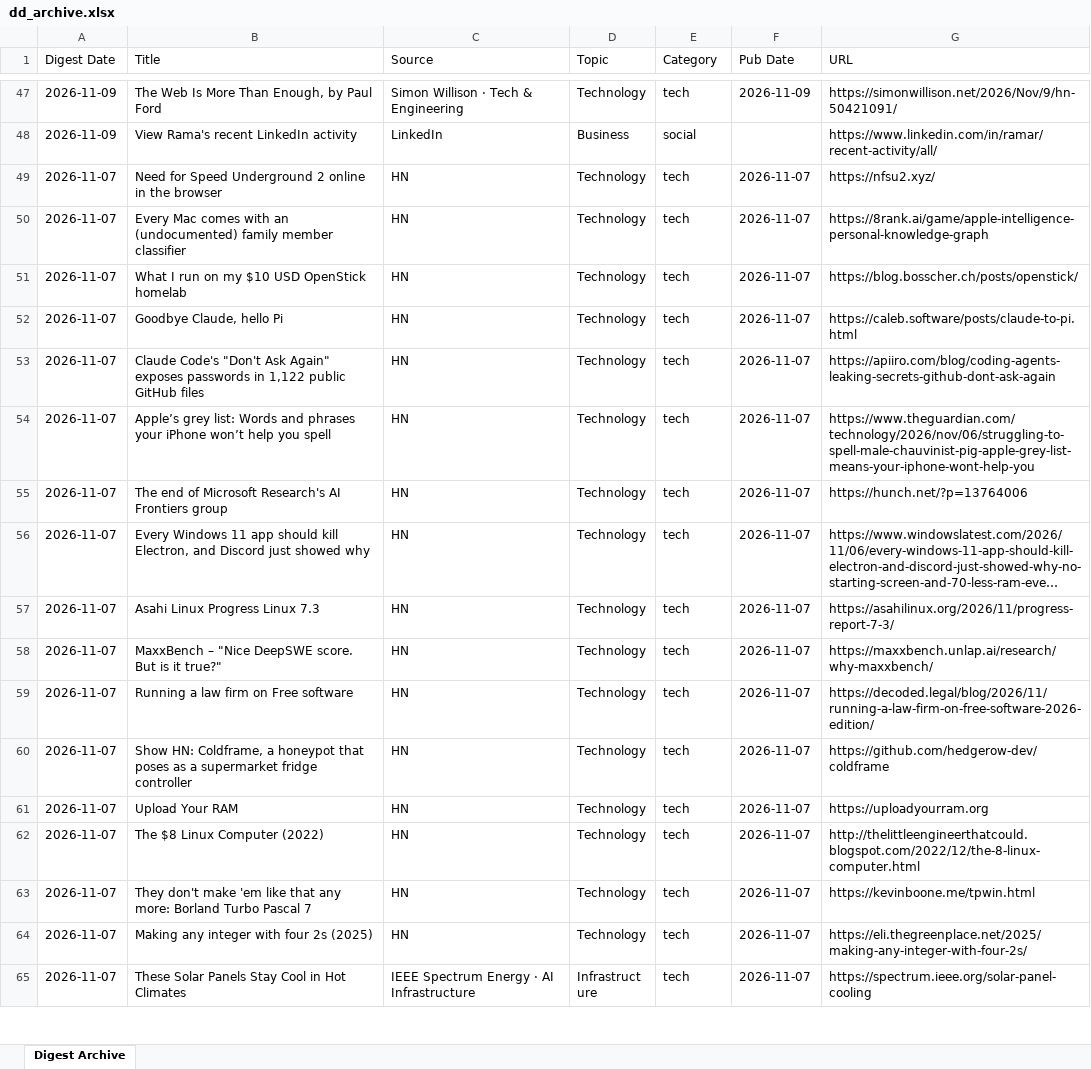
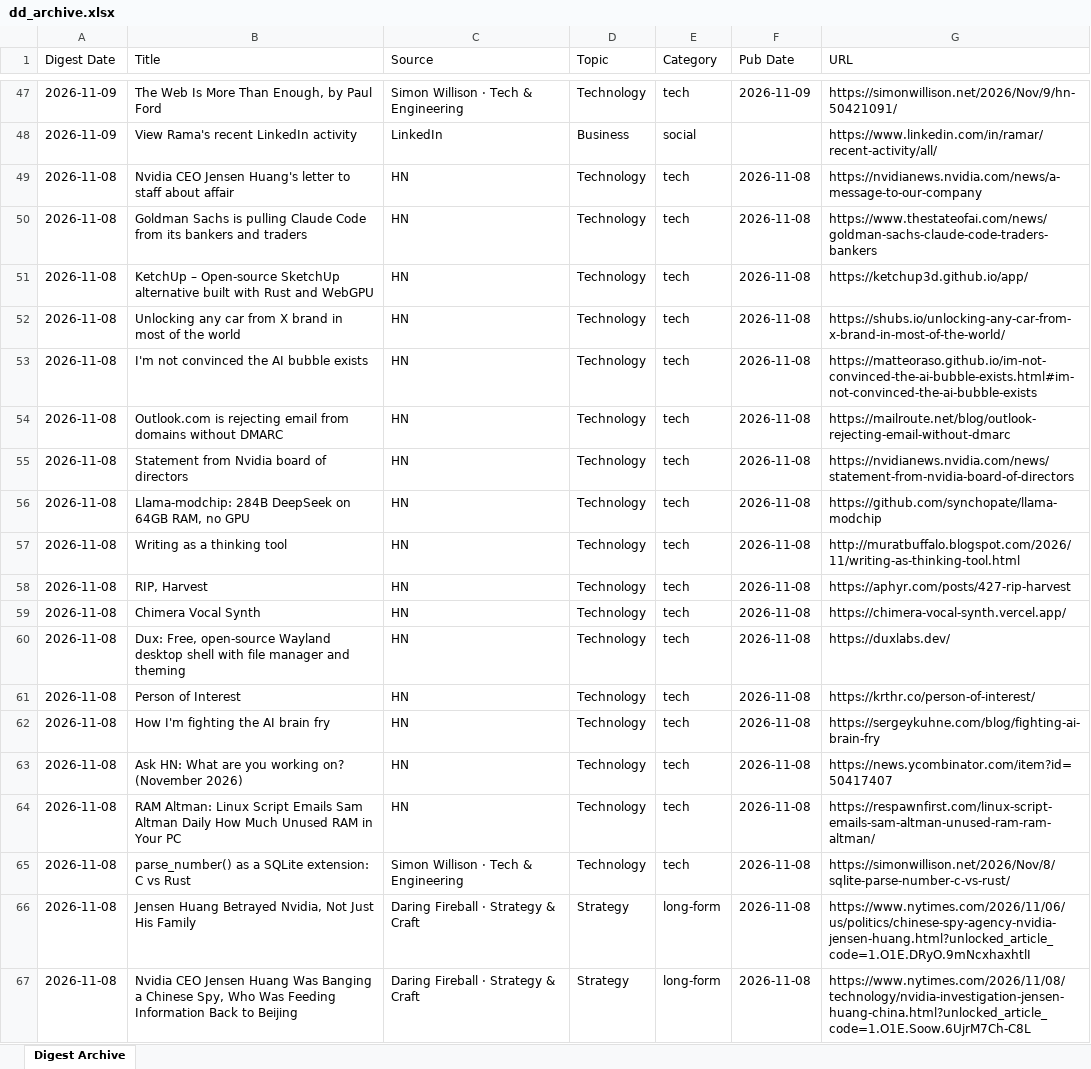
Before and after one commit to hankang156-eng/daily-digest, an Excel workbook: data/digest_archives/dd_archive.xlsx, sheet Digest Archive, drawn as a sheet; only a part is shown, gaps mark what is left out; the shorter side is filled out with more unchanged rows; long unchanged cells end in …; values as stored, in another font and other column widths than the file's, no borders; the diff covers the shown part only; the diff names each change by its address in the sheet, - before the commit and + after, or states it on an @@ line.

Commit message:
digest: 2026-11-08

```diff
--- a/data/digest_archives/dd_archive.xlsx (sheet Digest Archive)
+++ b/data/digest_archives/dd_archive.xlsx (sheet Digest Archive)
+row 49: 2026-11-08 | Nvidia CEO Jensen Huang's letter to staff about affair | HN | Technology | tech | 2026-11-08 | https://nvidianews.nvidia.com/news/a-message-to-our-company
+row 50: 2026-11-08 | Goldman Sachs is pulling Claude Code from its bankers and traders | HN | Technology | tech | 2026-11-08 | https://www.thestateofai.com/news/goldman-sachs-claude-code-traders-bankers
+row 51: 2026-11-08 | KetchUp – Open-source SketchUp alternative built with Rust and WebGPU | HN | Technology | tech | 2026-11-08 | https://ketchup3d.github.io/app/
+row 52: 2026-11-08 | Unlocking any car from X brand in most of the world | HN | Technology | tech | 2026-11-08 | https://shubs.io/unlocking-any-car-from-x-brand-in-most-of-the-world/
+row 53: 2026-11-08 | I'm not convinced the AI bubble exists | HN | Technology | tech | 2026-11-08 | https://matteoraso.github.io/im-not-convinced-the-ai-bubble-exists.html#im-not-convinced-the-ai-bubble-exists
+row 54: 2026-11-08 | Outlook.com is rejecting email from domains without DMARC | HN | Technology | tech | 2026-11-08 | https://mailroute.net/blog/outlook-rejecting-email-without-dmarc
+row 55: 2026-11-08 | Statement from Nvidia board of directors | HN | Technology | tech | 2026-11-08 | https://nvidianews.nvidia.com/news/statement-from-nvidia-board-of-directors
+row 56: 2026-11-08 | Llama-modchip: 284B DeepSeek on 64GB RAM, no GPU | HN | Technology | tech | 2026-11-08 | https://github.com/synchopate/llama-modchip
+row 57: 2026-11-08 | Writing as a thinking tool | HN | Technology | tech | 2026-11-08 | http://muratbuffalo.blogspot.com/2026/11/writing-as-thinking-tool.html
+row 58: 2026-11-08 | RIP, Harvest | HN | Technology | tech | 2026-11-08 | https://aphyr.com/posts/427-rip-harvest
+row 59: 2026-11-08 | Chimera Vocal Synth | HN | Technology | tech | 2026-11-08 | https://chimera-vocal-synth.vercel.app/
+row 60: 2026-11-08 | Dux: Free, open-source Wayland desktop shell with file manager and theming | HN | Technology | tech | 2026-11-08 | https://duxlabs.dev/
+row 61: 2026-11-08 | Person of Interest | HN | Technology | tech | 2026-11-08 | https://krthr.co/person-of-interest/
+row 62: 2026-11-08 | How I'm fighting the AI brain fry | HN | Technology | tech | 2026-11-08 | https://sergeykuhne.com/blog/fighting-ai-brain-fry
+row 63: 2026-11-08 | Ask HN: What are you working on? (November 2026) | HN | Technology | tech | 2026-11-08 | https://news.ycombinator.com/item?id=50417407
+row 64: 2026-11-08 | RAM Altman: Linux Script Emails Sam Altman Daily How Much Unused RAM in Your PC | HN | Technology | tech | 2026-11-08 | https://respawnfirst.com/linux-script-emails-sam-altman-unused-ram-ram-altman/
+row 65: 2026-11-08 | parse_number() as a SQLite extension: C vs Rust | Simon Willison · Tech & Engineering | Technology | tech | 2026-11-08 | https://simonwillison.net/2026/Nov/8/sqlite-parse-number-c-vs-rust/
+row 66: 2026-11-08 | Jensen Huang Betrayed Nvidia, Not Just His Family | Daring Fireball · Strategy & Craft | Strategy | long-form | 2026-11-08 | https://www.nytimes.com/2026/11/06/us/politics/chinese-spy-agency-nvidia-jensen-huang.html?unlocked_article_code=1.O1E.DRyO.9mNcxhaxhtlI
+row 67: 2026-11-08 | Nvidia CEO Jensen Huang Was Banging a Chinese Spy, Who Was Feeding Information Back to Beijing | Daring Fireball · Strategy & Craft | Strategy | long-form | 2026-11-08 | https://www.nytimes.com/2026/11/08/technology/nvidia-investigation-jensen-huang-china.html?unlocked_article_code=1.O1E.Soow.6UjrM7Ch-C8L
```
Also changed, not shown: 22 added rows elsewhere in this sheet, data/hn/hn_archive.xlsx, 8 other files.
